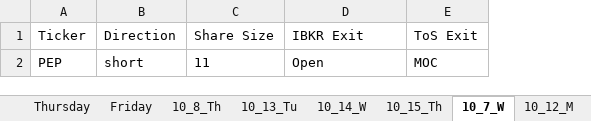
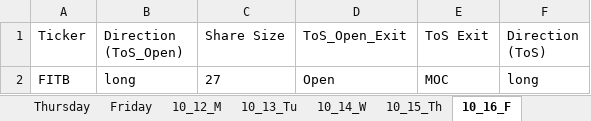
Before and after one commit to rschaefer8887/Earnings_Advantage_Algo, an Excel workbook: Live_Trade_Info.xlsx, sheet 10_16_F, drawn as a sheet; values as stored, in another font and other column widths than the file's, no borders; removed rows and columns are numbered as before the commit, all else as after; the diff names each change by its address in the sheet, - before the commit and + after, or states it on an @@ line.

Commit message:
Added different directions for each account

```diff
--- a/Live_Trade_Info.xlsx (sheet 10_16_F)
+++ b/Live_Trade_Info.xlsx (sheet 10_16_F)
-sheet tab: 10_7_W
+sheet tab: 10_16_F
-sheet tab: 10_8_Th
@@ sheet tab order changed: Thursday | Friday | 10_12_M | 10_13_Tu | 10_14_W | 10_15_Th | 10_16_F @@
-column B (Direction), row 2: short
+column B (Direction (ToS_Open)), row 2: long
+column F (Direction (ToS)), row 2: long
-D1: IBKR Exit
+D1: ToS_Open_Exit
-A2 (Ticker): PEP
+A2 (Ticker): FITB
-C2 (Share Size): 11
+C2 (Share Size): 27
```
Also changed, not shown: sheet 10_15_Th, sheet Daily_Trades, sheet Tuesday, sheet Friday, sheet Monday, sheet Wednesday, 4 more sheets, 15 other files.
